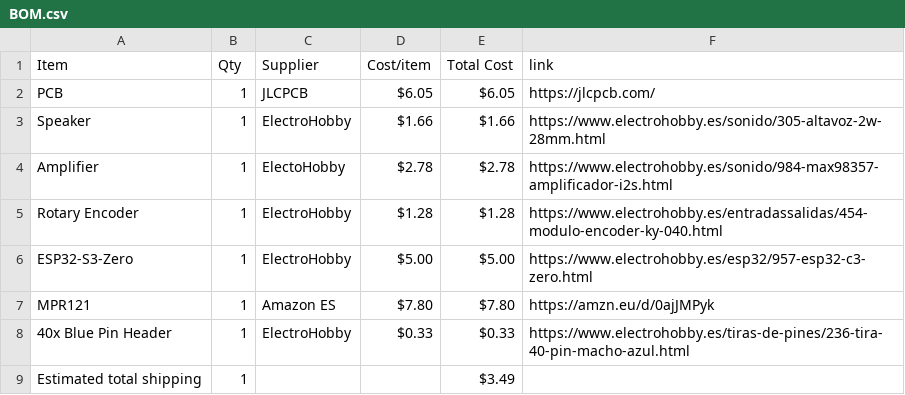
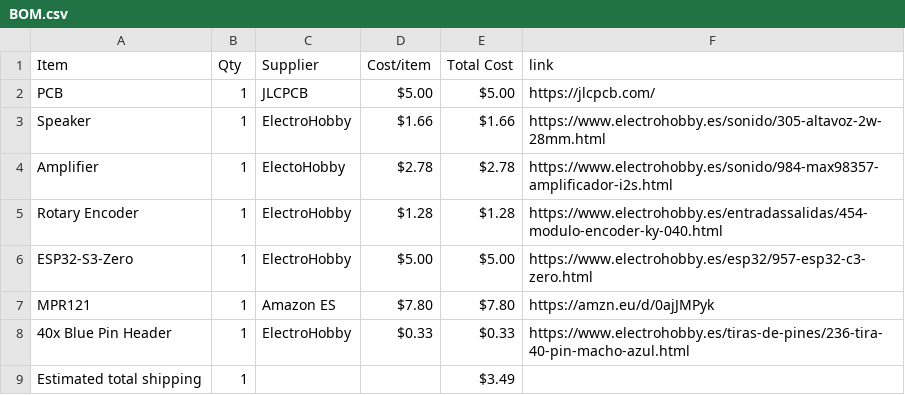
Before and after one commit to ElDragonMC/Standalone-keyboard, a CSV file: BOM.csv, drawn as a sheet.

```diff
--- a/BOM.csv
+++ b/BOM.csv
@@ -1,3 +1,3 @@
 Item,Qty,Supplier,Cost/item,Total Cost,link
-PCB,1,JLCPCB,$6.05,$6.05,https://jlcpcb.com/
+PCB,1,JLCPCB,$5.00,$5.00,https://jlcpcb.com/
 Speaker,1,ElectroHobby,$1.66,$1.66,https://www.electrohobby.es/sonido/305-altavoz-2w-28mm.html
```
Also changed, not shown: 1 other file.
